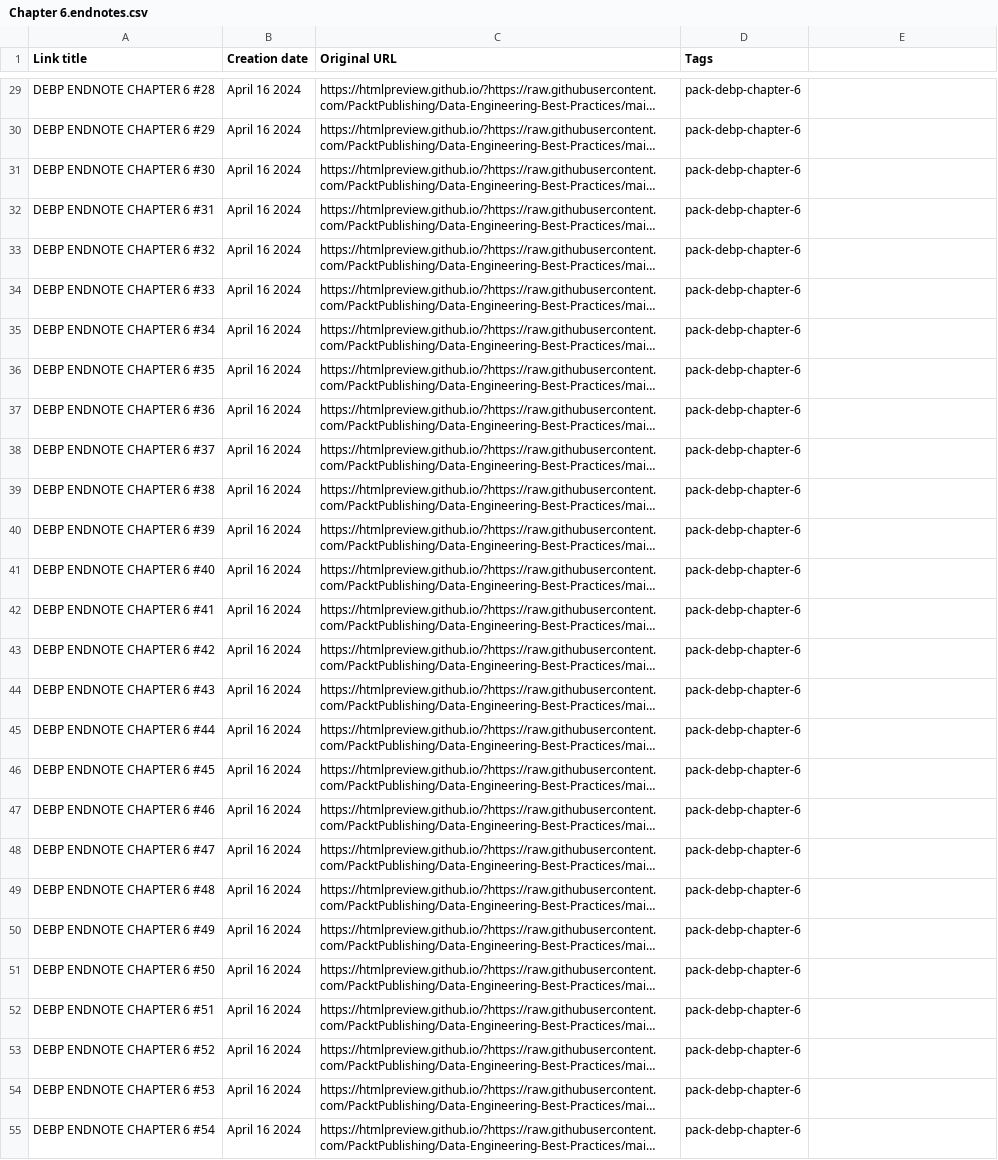
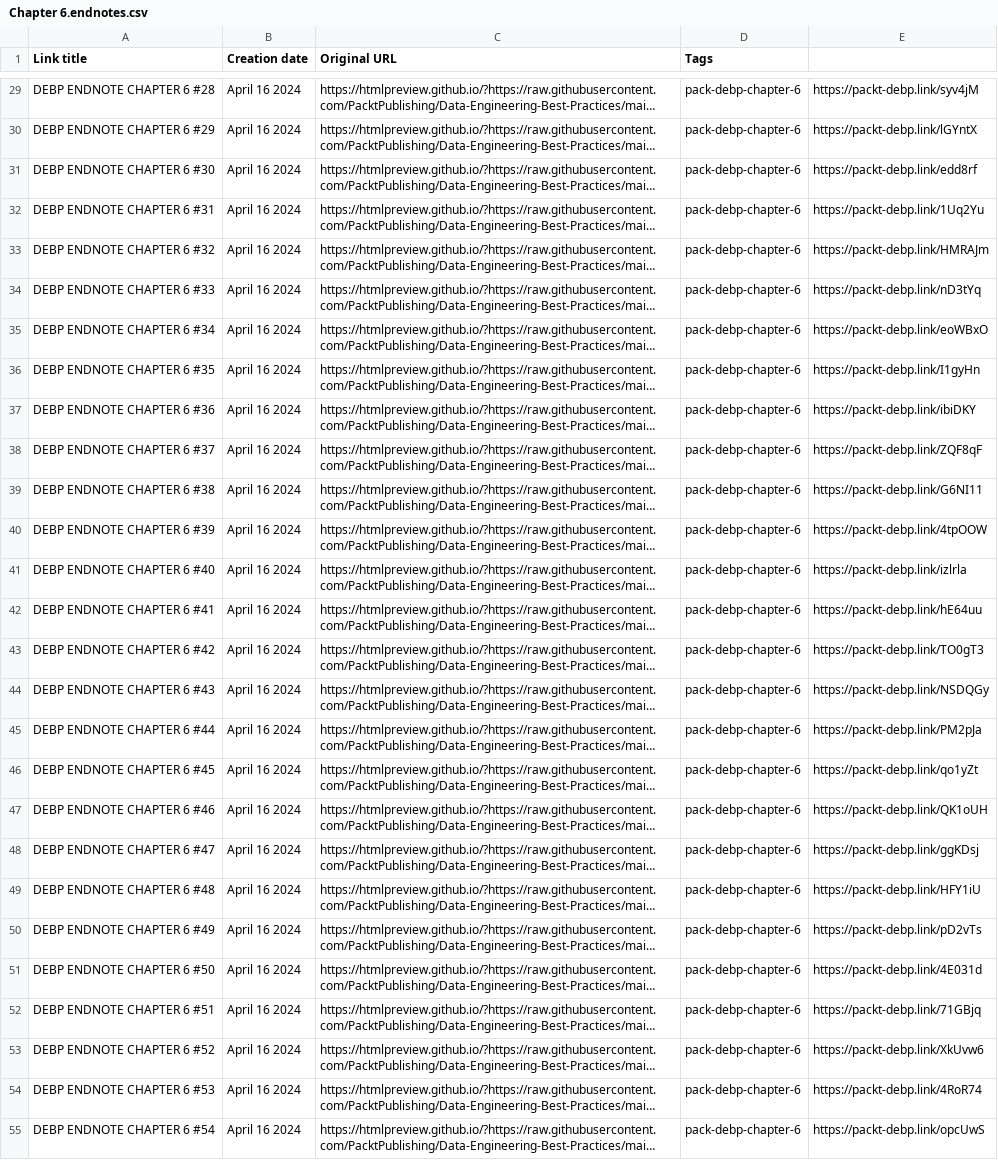
Before and after one commit to PacktPublishing/Data-Engineering-Best-Practices, a CSV file: Endnotes/chapter-6/archive/Chapter 6.endnotes.csv, drawn as a sheet; only a part is shown, gaps mark what is left out; long unchanged cells end in …; the diff covers the shown part only; the diff names each change by its address in the sheet, - before the commit and + after, or states it on an @@ line.

```diff
--- a/Endnotes/chapter-6/archive/Chapter 6.endnotes.csv
+++ b/Endnotes/chapter-6/archive/Chapter 6.endnotes.csv
-E29: (empty)
+E29: https://packt-debp.link/syv4jM
-E30: (empty)
+E30: https://packt-debp.link/lGYntX
-E31: (empty)
+E31: https://packt-debp.link/edd8rf
-E32: (empty)
+E32: https://packt-debp.link/1Uq2Yu
-E33: (empty)
+E33: https://packt-debp.link/HMRAJm
-E34: (empty)
+E34: https://packt-debp.link/nD3tYq
-E35: (empty)
+E35: https://packt-debp.link/eoWBxO
-E36: (empty)
+E36: https://packt-debp.link/I1gyHn
-E37: (empty)
+E37: https://packt-debp.link/ibiDKY
-E38: (empty)
+E38: https://packt-debp.link/ZQF8qF
-E39: (empty)
+E39: https://packt-debp.link/G6NI11
-E40: (empty)
+E40: https://packt-debp.link/4tpOOW
-E41: (empty)
+E41: https://packt-debp.link/izlrla
-E42: (empty)
+E42: https://packt-debp.link/hE64uu
-E43: (empty)
+E43: https://packt-debp.link/TO0gT3
-E44: (empty)
+E44: https://packt-debp.link/NSDQGy
-E45: (empty)
+E45: https://packt-debp.link/PM2pJa
-E46: (empty)
+E46: https://packt-debp.link/qo1yZt
-E47: (empty)
+E47: https://packt-debp.link/QK1oUH
-E48: (empty)
+E48: https://packt-debp.link/ggKDsj
-E49: (empty)
+E49: https://packt-debp.link/HFY1iU
-E50: (empty)
+E50: https://packt-debp.link/pD2vTs
-E51: (empty)
+E51: https://packt-debp.link/4E031d
-E52: (empty)
+E52: https://packt-debp.link/71GBjq
-E53: (empty)
+E53: https://packt-debp.link/XkUvw6
-E54: (empty)
+E54: https://packt-debp.link/4RoR74
-E55: (empty)
+E55: https://packt-debp.link/opcUwS
```
Also changed, not shown: 49 edited cells elsewhere in this file, Endnotes/chapter-14/archive/Chapter 14.endnotes.csv, Endnotes/chapter-15/archive/Chapter 15.endnotes.csv, 13 other files.
